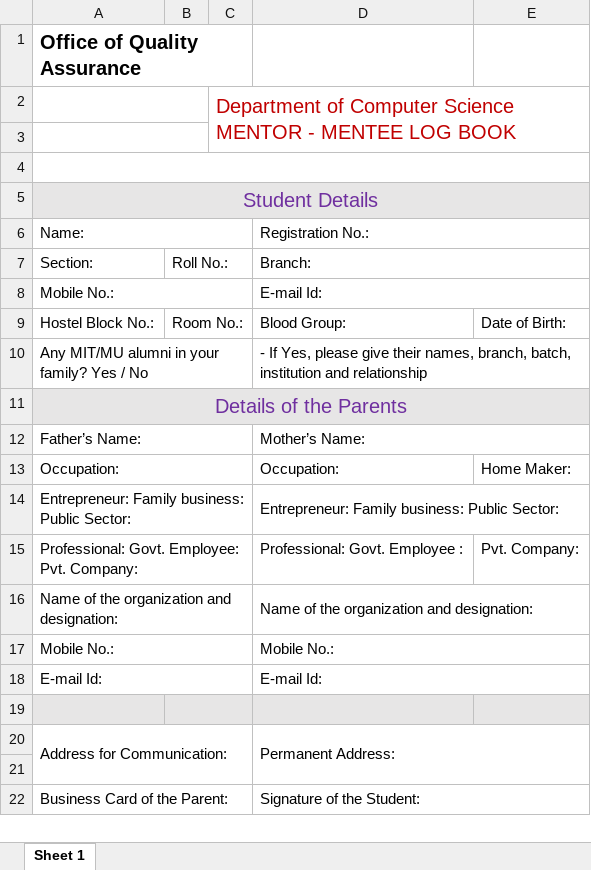
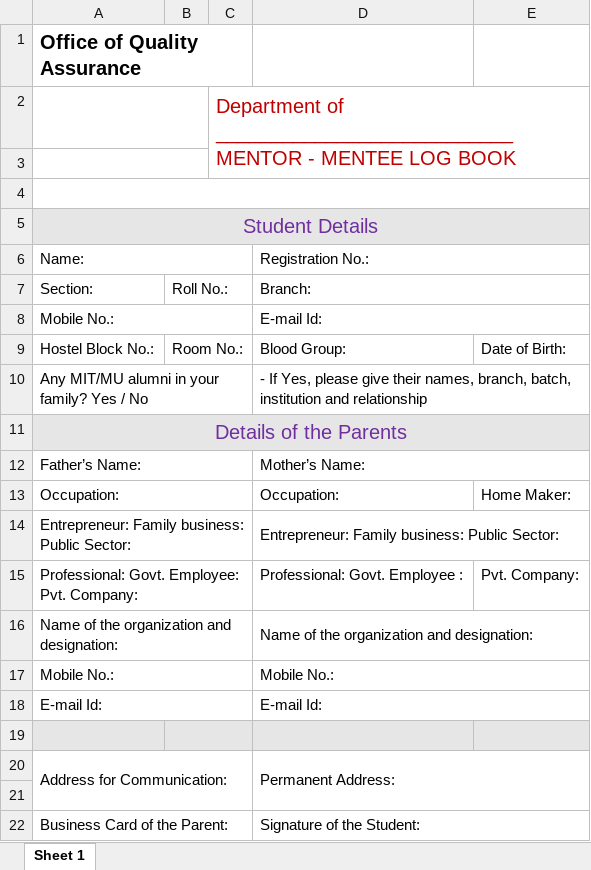
Before and after one commit to suryaansh2002/form_filling_automation, an Excel workbook: student_details_template.xlsx, sheet Sheet 1, drawn as a sheet; values as stored, in another font and other column widths than the file's, no borders; charts and pictures not drawn; ↵ is a line break in a cell; the diff names each change by its address in the sheet, - before the commit and + after, or states it on an @@ line.

```diff
--- a/student_details_template.xlsx (sheet Sheet 1)
+++ b/student_details_template.xlsx (sheet Sheet 1)
-C2: Department of Computer Science ↵ MENTOR -…
+C2: Department of ___________________________ ↵ MENTOR -…
```
Also changed, not shown: template.xlsx, 2 other files.
